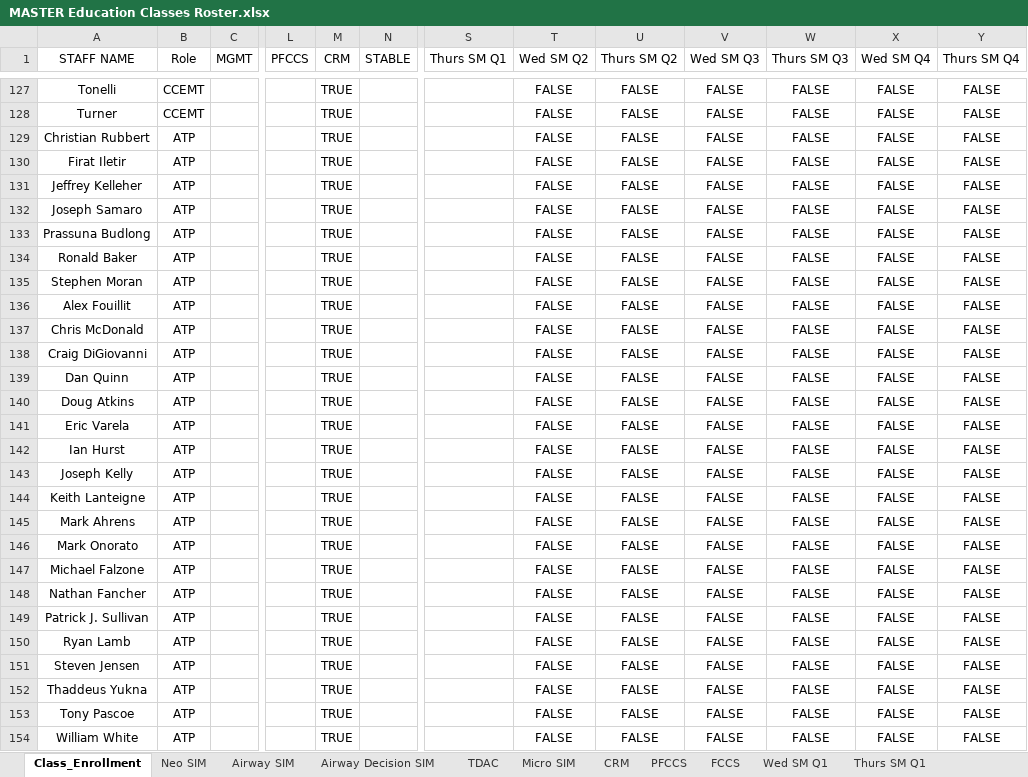
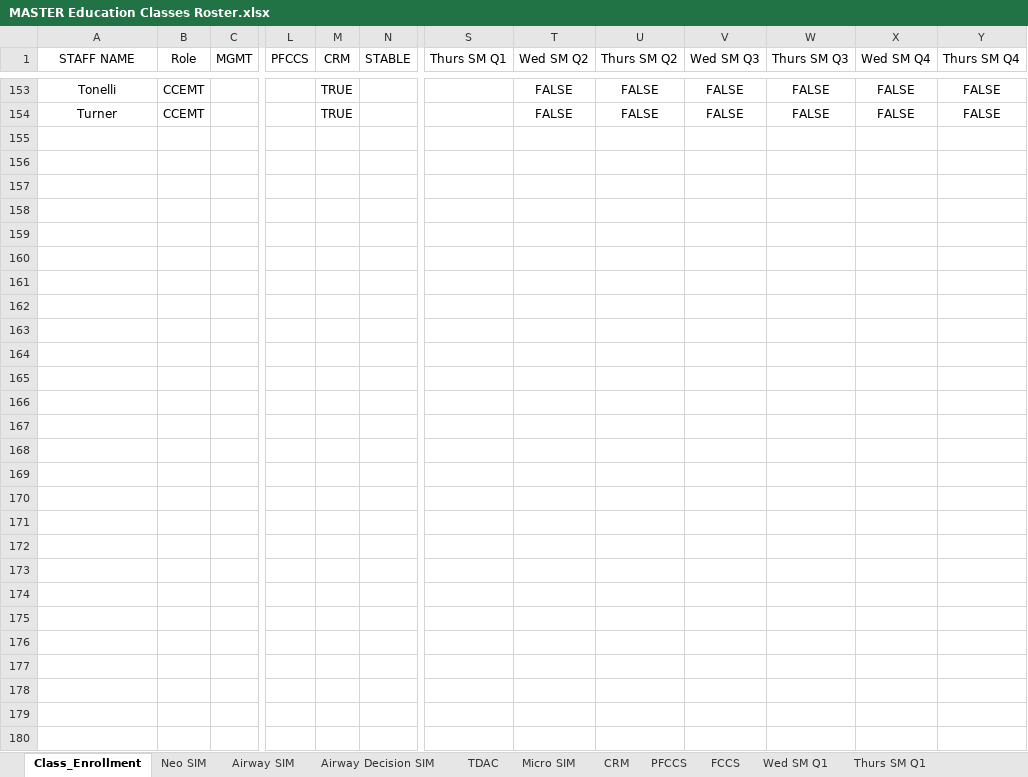
Before and after one commit to AlphaBravo227/CrewOps360, an Excel workbook: training/upload/MASTER Education Classes Roster.xlsx, sheet Class_Enrollment, drawn as a sheet; only a part is shown, gaps mark what is left out; values as stored, in another font and other column widths than the file's, no borders; table styles not drawn; removed rows and columns are numbered as before the commit, all else as after; rows hold the shown columns only; the diff covers the shown part only; the diff names each change by its address in the sheet, - before the commit and + after, or states it on an @@ line.

```diff
--- a/training/upload/MASTER Education Classes Roster.xlsx (sheet Class_Enrollment)
+++ b/training/upload/MASTER Education Classes Roster.xlsx (sheet Class_Enrollment)
@@ row 129 hidden: Christian Rubbert | ATP |  |  | TRUE |  |  | FALSE | FALSE | FALSE | FALSE | FALSE | FALSE @@
@@ row 130 hidden: Firat Iletir | ATP |  |  | TRUE |  |  | FALSE | FALSE | FALSE | FALSE | FALSE | FALSE @@
@@ row 131 hidden: Jeffrey Kelleher | ATP |  |  | TRUE |  |  | FALSE | FALSE | FALSE | FALSE | FALSE | FALSE @@
@@ row 132 hidden: Joseph Samaro | ATP |  |  | TRUE |  |  | FALSE | FALSE | FALSE | FALSE | FALSE | FALSE @@
@@ row 133 hidden: Prassuna Budlong | ATP |  |  | TRUE |  |  | FALSE | FALSE | FALSE | FALSE | FALSE | FALSE @@
@@ row 134 hidden: Ronald Baker | ATP |  |  | TRUE |  |  | FALSE | FALSE | FALSE | FALSE | FALSE | FALSE @@
@@ row 135 hidden: Stephen Moran | ATP |  |  | TRUE |  |  | FALSE | FALSE | FALSE | FALSE | FALSE | FALSE @@
@@ row 136 hidden: Alex Fouillit | ATP |  |  | TRUE |  |  | FALSE | FALSE | FALSE | FALSE | FALSE | FALSE @@
@@ row 137 hidden: Chris McDonald | ATP |  |  | TRUE |  |  | FALSE | FALSE | FALSE | FALSE | FALSE | FALSE @@
@@ row 138 hidden: Craig DiGiovanni | ATP |  |  | TRUE |  |  | FALSE | FALSE | FALSE | FALSE | FALSE | FALSE @@
@@ row 139 hidden: Dan Quinn | ATP |  |  | TRUE |  |  | FALSE | FALSE | FALSE | FALSE | FALSE | FALSE @@
@@ row 140 hidden: Doug Atkins | ATP |  |  | TRUE |  |  | FALSE | FALSE | FALSE | FALSE | FALSE | FALSE @@
@@ row 141 hidden: Eric Varela | ATP |  |  | TRUE |  |  | FALSE | FALSE | FALSE | FALSE | FALSE | FALSE @@
@@ row 142 hidden: Ian Hurst | ATP |  |  | TRUE |  |  | FALSE | FALSE | FALSE | FALSE | FALSE | FALSE @@
@@ row 143 hidden: Joseph Kelly | ATP |  |  | TRUE |  |  | FALSE | FALSE | FALSE | FALSE | FALSE | FALSE @@
@@ row 144 hidden: Keith Lanteigne | ATP |  |  | TRUE |  |  | FALSE | FALSE | FALSE | FALSE | FALSE | FALSE @@
@@ row 145 hidden: Mark Ahrens | ATP |  |  | TRUE |  |  | FALSE | FALSE | FALSE | FALSE | FALSE | FALSE @@
@@ row 146 hidden: Mark Onorato | ATP |  |  | TRUE |  |  | FALSE | FALSE | FALSE | FALSE | FALSE | FALSE @@
@@ row 147 hidden: Michael Falzone | ATP |  |  | TRUE |  |  | FALSE | FALSE | FALSE | FALSE | FALSE | FALSE @@
@@ row 148 hidden: Nathan Fancher | ATP |  |  | TRUE |  |  | FALSE | FALSE | FALSE | FALSE | FALSE | FALSE @@
@@ row 149 hidden: Patrick J. Sullivan | ATP |  |  | TRUE |  |  | FALSE | FALSE | FALSE | FALSE | FALSE | FALSE @@
@@ row 150 hidden: Ryan Lamb | ATP |  |  | TRUE |  |  | FALSE | FALSE | FALSE | FALSE | FALSE | FALSE @@
@@ row 151 hidden: Steven Jensen | ATP |  |  | TRUE |  |  | FALSE | FALSE | FALSE | FALSE | FALSE | FALSE @@
@@ row 152 hidden: Thaddeus Yukna | ATP |  |  | TRUE |  |  | FALSE | FALSE | FALSE | FALSE | FALSE | FALSE @@
@@ row 153 hidden: Tony Pascoe | ATP |  |  | TRUE |  |  | FALSE | FALSE | FALSE | FALSE | FALSE | FALSE @@
@@ row 154 hidden: William White | ATP |  |  | TRUE |  |  | FALSE | FALSE | FALSE | FALSE | FALSE | FALSE @@
```
Also changed, not shown: 2 added rows, 2 removed rows, 37 moved rows and 29 hidden or unhidden rows elsewhere in this sheet, upload files/Preferences v6.xlsx, upload files/Requirements.xlsx, 1 other file.
